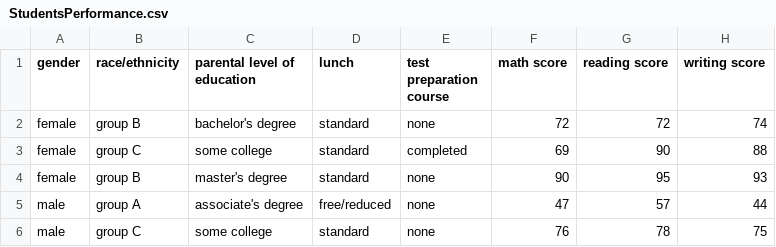
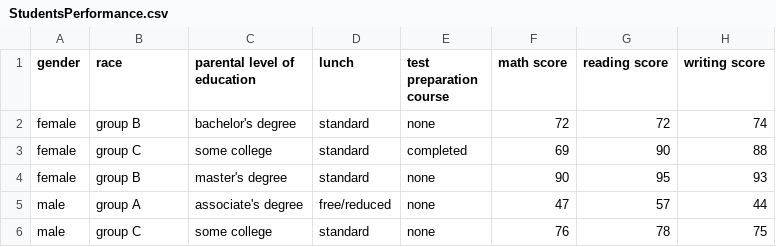
Before and after one commit to aaalturaier/python, a CSV file: StudentsPerformance.csv, drawn as a sheet; only a part is shown.

Commit message:
Update StudentsPerformance.csv

```diff
--- a/StudentsPerformance.csv
+++ b/StudentsPerformance.csv
@@ -1,2 +1,2 @@
-gender,race/ethnicity,parental level of education,lunch,test preparation course,math score,reading score,writing score
+gender,race,parental level of education,lunch,test preparation course,math score,reading score,writing score
 female,group B,bachelor's degree,standard,none,72,72,74
```
